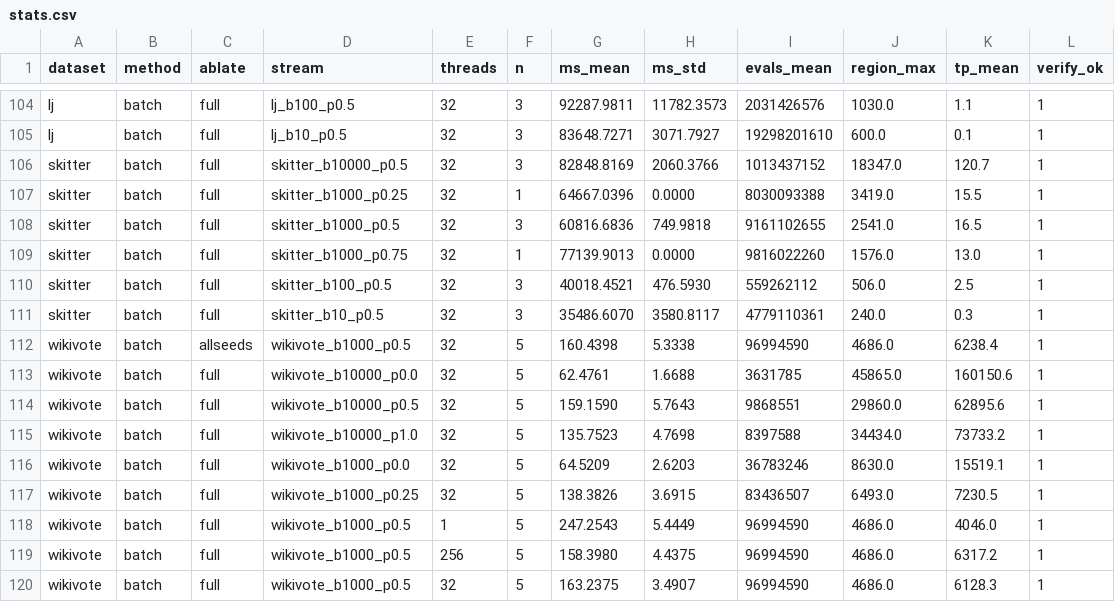
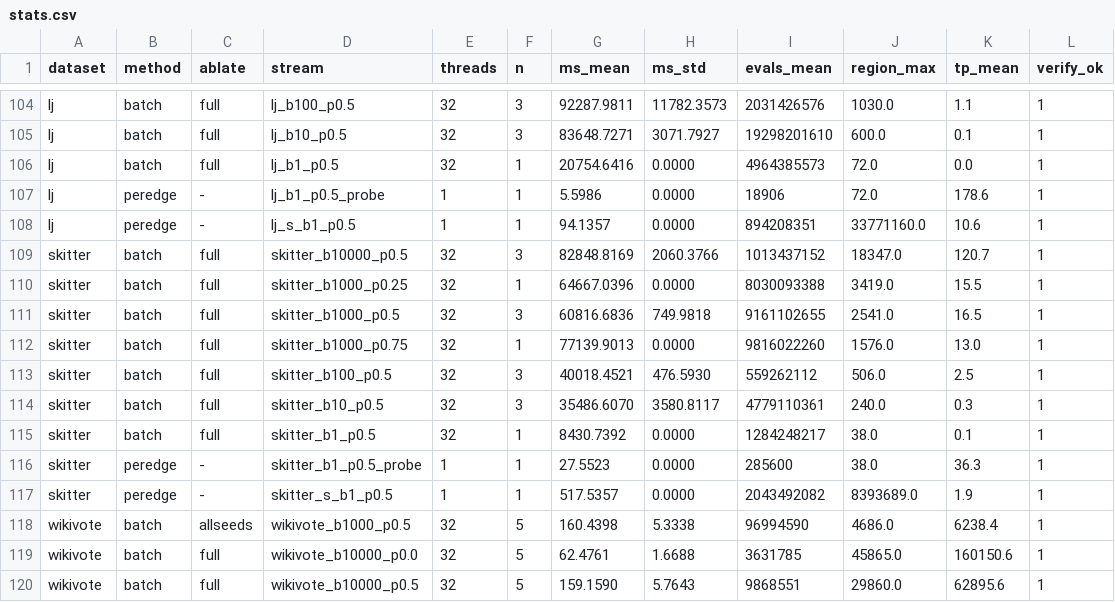
Before and after one commit to llmnjust-afk/VLDB2027_Work1, a CSV file: paper/tables/stats.csv, drawn as a sheet; only a part is shown, gaps mark what is left out; the shorter side is filled out with more unchanged rows.

Commit message:
Regenerate all tables from measured giant B=1 probes (batch 20.75s/8.43s per-op vs per-edge 94.1ms/517.5ms); honest differential matrix rerun 72/72 ALL OK; measured nomerge pricing; fix underscore rendering in byline and availability URL

```diff
--- a/paper/tables/stats.csv
+++ b/paper/tables/stats.csv
@@ -105,2 +105,5 @@ lj,batch,full,lj_b100_p0.5,32,3,92287.9811,11782.3573,2031426576,1030.0,1.1,1
 lj,batch,full,lj_b10_p0.5,32,3,83648.7271,3071.7927,19298201610,600.0,0.1,1
+lj,batch,full,lj_b1_p0.5,32,1,20754.6416,0.0000,4964385573,72.0,0.0,1
+lj,peredge,-,lj_b1_p0.5_probe,1,1,5.5986,0.0000,18906,72.0,178.6,1
+lj,peredge,-,lj_s_b1_p0.5,1,1,94.1357,0.0000,894208351,33771160.0,10.6,1
 skitter,batch,full,skitter_b10000_p0.5,32,3,82848.8169,2060.3766,1013437152,18347.0,120.7,1
@@ -111,2 +114,5 @@ skitter,batch,full,skitter_b100_p0.5,32,3,40018.4521,476.5930,559262112,506.0,2.
 skitter,batch,full,skitter_b10_p0.5,32,3,35486.6070,3580.8117,4779110361,240.0,0.3,1
+skitter,batch,full,skitter_b1_p0.5,32,1,8430.7392,0.0000,1284248217,38.0,0.1,1
+skitter,peredge,-,skitter_b1_p0.5_probe,1,1,27.5523,0.0000,285600,38.0,36.3,1
+skitter,peredge,-,skitter_s_b1_p0.5,1,1,517.5357,0.0000,2043492082,8393689.0,1.9,1
 wikivote,batch,allseeds,wikivote_b1000_p0.5,32,5,160.4398,5.3338,96994590,4686.0,6238.4,1
```
Also changed, not shown: results/batch_lj_t32.csv, results/batch_skitter_t32.csv, 13 other files.
